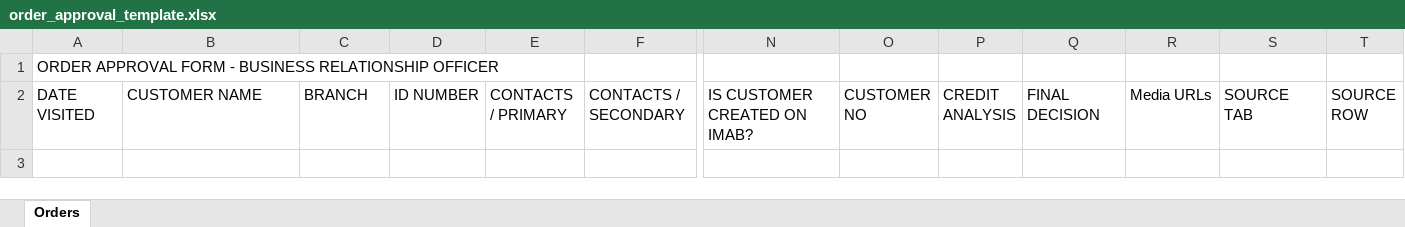
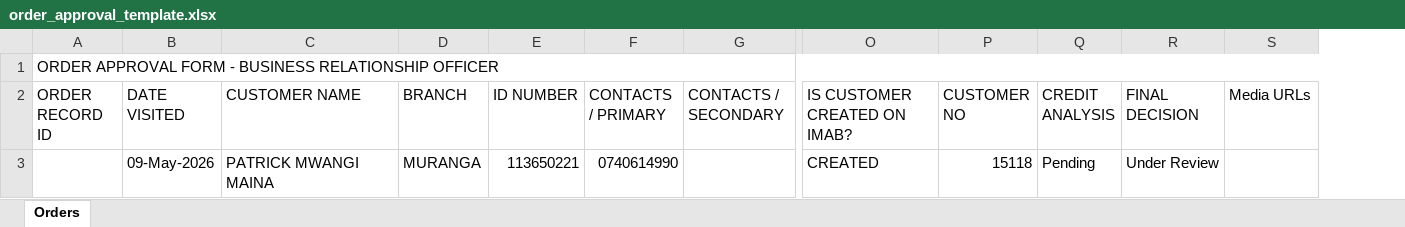
Before and after one commit to bedanavrvm/HB-Biogas-Telegram-Bot, an Excel workbook: order_approval_template.xlsx, sheet Orders, drawn as a sheet; only a part is shown, gaps mark what is left out; values as stored, in another font and other column widths than the file's, no cell formats; removed rows and columns are numbered as before the commit, all else as after; rows hold the shown columns only; the diff names each change by its address in the sheet, - before the commit and + after, or states it on an @@ line.

Commit message:
What changed:
  - Apps Script column map now matches the generated Orders sheet.
  - Removed old SOURCE TAB / SOURCE ROW assumptions.
  - Bot-owned columns are now ORDER RECORD ID and Media URLs.
  - Dashboard/search/validation now use the actual 19-column layout dynamically.
  - Staff tab now supports permissions, guided by the JBL script pattern.
  - Added menu item: Orders > Apply Staff permissions.
  - Staff tab now has:
    Name | Email | Role | Branch | Notify On | Editable Columns | Active

  For permissions:

  - Editable Columns=All gives full access.
  - Editable Columns=BRO gives BRO field access.
  Otherwise Google Sheet protections can block the bot from writing updates.

```diff
--- a/order_approval_template.xlsx (sheet Orders)
+++ b/order_approval_template.xlsx (sheet Orders)
+column B (DATE VISITED), empty
-column S (SOURCE TAB), empty
-column T (SOURCE ROW), empty
+A1:S1 merged
-A2: DATE VISITED
+A2: ORDER RECORD ID
+row 3:  | 09-May-2026 | PATRICK MWANGI MAINA | MURANGA | 113650221 | 0740614990 |  | CREATED | 15118 | Pending | Under Review
```
Also changed, not shown: cell formats, 6 other files.
